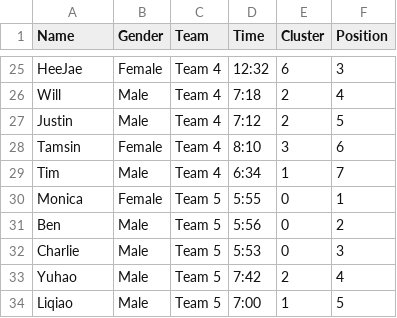
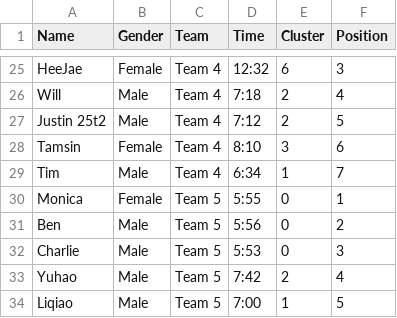
Before and after one commit to Pikastunner/stridestats, a CSV file: data/relay_results_25t2.csv, drawn as a sheet; only a part is shown, gaps mark what is left out.

Commit message:
Updates

```diff
--- a/data/relay_results_25t2.csv
+++ b/data/relay_results_25t2.csv
@@ -26,3 +26,3 @@ HeeJae,Female,Team 4,12:32,6,3
 Will,Male,Team 4,7:18,2,4
-Justin,Male,Team 4,7:12,2,5
+Justin 25t2,Male,Team 4,7:12,2,5
 Tamsin,Female,Team 4,8:10,3,6
```
